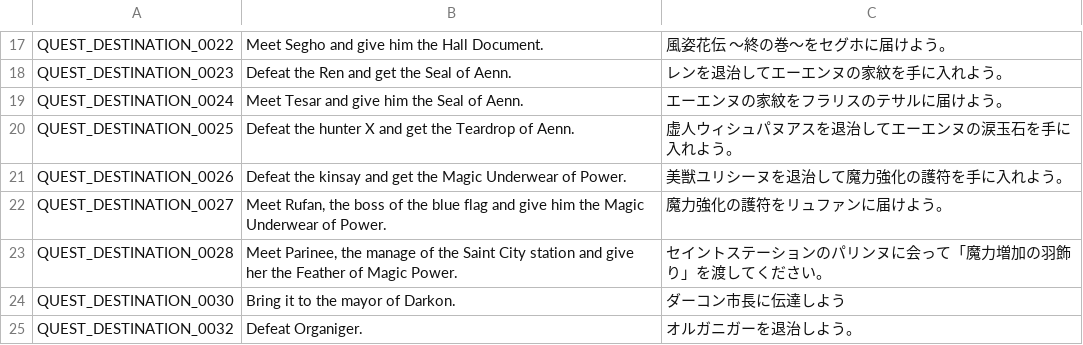
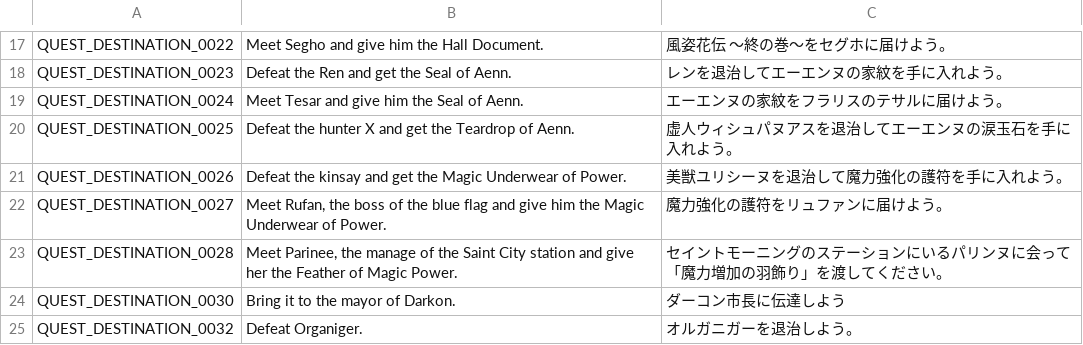
Before and after one commit to Farlighte/Flyff-Universe-Translations, a CSV file: Japanese/QuestDestinations.csv, drawn as a sheet; only a part is shown, gaps mark what is left out.

```diff
--- a/Japanese/QuestDestinations.csv
+++ b/Japanese/QuestDestinations.csv
@@ -22,3 +22,3 @@ QUEST_DESTINATION_0026,Defeat the kinsay and get the Magic Underwear of Power.,
 QUEST_DESTINATION_0027,"Meet Rufan, the boss of the blue flag and give him the Magic Underwear of Power.",魔力強化の護符をリュファンに届けよう。
-QUEST_DESTINATION_0028,"Meet Parinee, the manage of the Saint City station and give her the Feather of Magic Power.",セイントステーションのパリンヌに会って「魔力増加の羽飾り」を渡してください。
+QUEST_DESTINATION_0028,"Meet Parinee, the manage of the Saint City station and give her the Feather of Magic Power.",セイントモーニングのステーションにいるパリンヌに会って「魔力増加の羽飾り」を渡してください。
 QUEST_DESTINATION_0030,Bring it to the mayor of Darkon.,ダーコン市長に伝達しよう
```
Also changed, not shown: Japanese/ScenarioQuests.csv, 1 other file.
